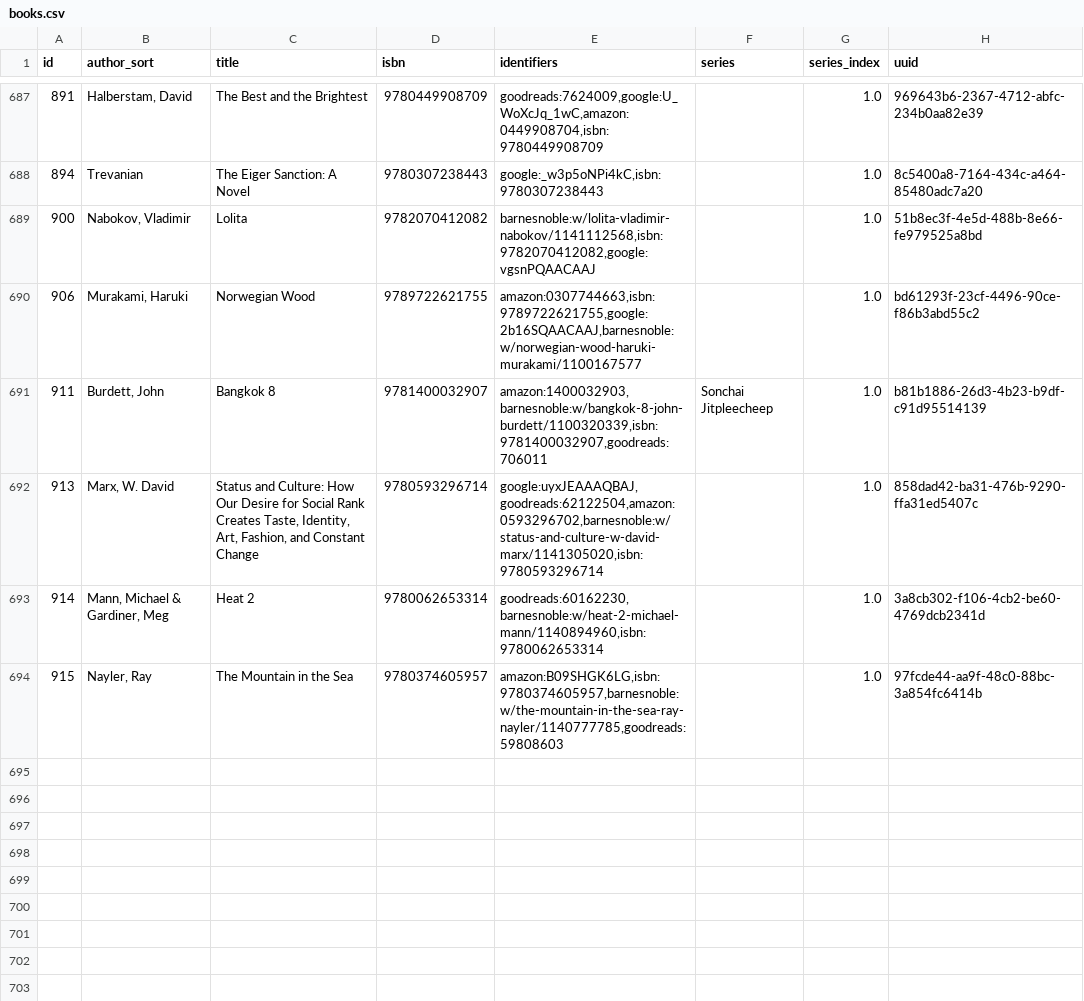
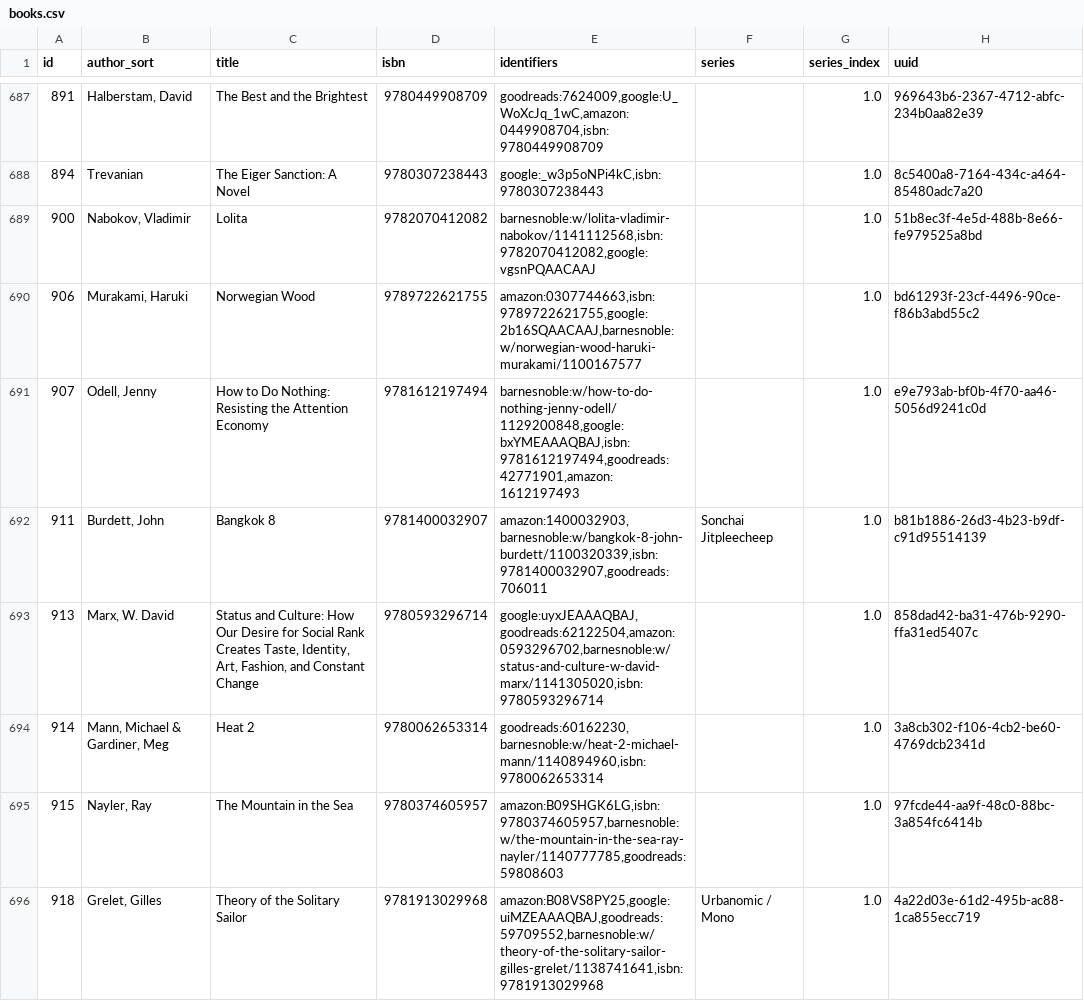
Before and after one commit to pigmonkey/pig-monkey.com, a CSV file: content/media/library/books.csv, drawn as a sheet; only a part is shown, gaps mark what is left out.

Commit message:
update books

```diff
--- a/content/media/library/books.csv
+++ b/content/media/library/books.csv
@@ -690,2 +690,3 @@ id,author_sort,title,isbn,identifiers,series,series_index,uuid
 "906","Murakami, Haruki","Norwegian Wood","9789722621755","amazon:0307744663,isbn:9789722621755,google:2b16SQAACAAJ,barnesnoble:w/norwegian-wood-haruki-murakami/1100167577","","1.0","bd61293f-23cf-4496-90ce-f86b3abd55c2"
+"907","Odell, Jenny","How to Do Nothing: Resisting the Attention Economy","9781612197494","barnesnoble:w/how-to-do-nothing-jenny-odell/1129200848,google:bxYMEAAAQBAJ,isbn:9781612197494,goodreads:42771901,amazon:1612197493","","1.0","e9e793ab-bf0b-4f70-aa46-5056d9241c0d"
 "911","Burdett, John","Bangkok 8","9781400032907","amazon:1400032903,barnesnoble:w/bangkok-8-john-burdett/1100320339,isbn:9781400032907,goodreads:706011","Sonchai Jitpleecheep","1.0","b81b1886-26d3-4b23-b9df-c91d95514139"
@@ -694 +695,2 @@ id,author_sort,title,isbn,identifiers,series,series_index,uuid
 "915","Nayler, Ray","The Mountain in the Sea","9780374605957","amazon:B09SHGK6LG,isbn:9780374605957,barnesnoble:w/the-mountain-in-the-sea-ray-nayler/1140777785,goodreads:59808603","","1.0","97fcde44-aa9f-48c0-88bc-3a854fc6414b"
+"918","Grelet, Gilles","Theory of the Solitary Sailor","9781913029968","amazon:B08VS8PY25,google:uiMZEAAAQBAJ,goodreads:59709552,barnesnoble:w/theory-of-the-solitary-sailor-gilles-grelet/1138741641,isbn:9781913029968","Urbanomic / Mono","1.0","4a22d03e-61d2-495b-ac88-1ca855ecc719"
```
Also changed, not shown: 1 other file.
